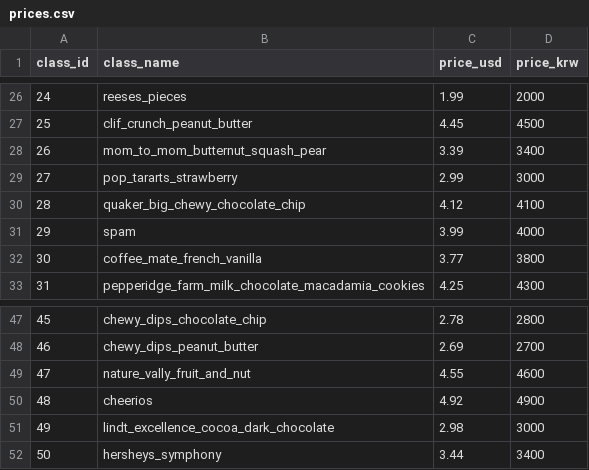
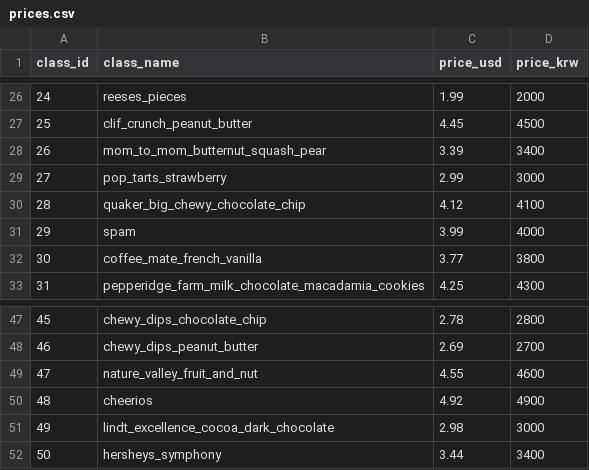
Before and after one commit to GangHeeJo/REDRED, a CSV file: data/prices.csv, drawn as a sheet; only a part is shown, gaps mark what is left out.

```diff
--- a/data/prices.csv
+++ b/data/prices.csv
@@ -28,3 +28,3 @@ class_id,class_name,price_usd,price_krw
 26,mom_to_mom_butternut_squash_pear,3.39,3400
-27,pop_tararts_strawberry,2.99,3000
+27,pop_tarts_strawberry,2.99,3000
 28,quaker_big_chewy_chocolate_chip,4.12,4100
@@ -48,3 +48,3 @@ class_id,class_name,price_usd,price_krw
 46,chewy_dips_peanut_butter,2.69,2700
-47,nature_vally_fruit_and_nut,4.55,4600
+47,nature_valley_fruit_and_nut,4.55,4600
 48,cheerios,4.92,4900
```
Also changed, not shown: 3 other files.
